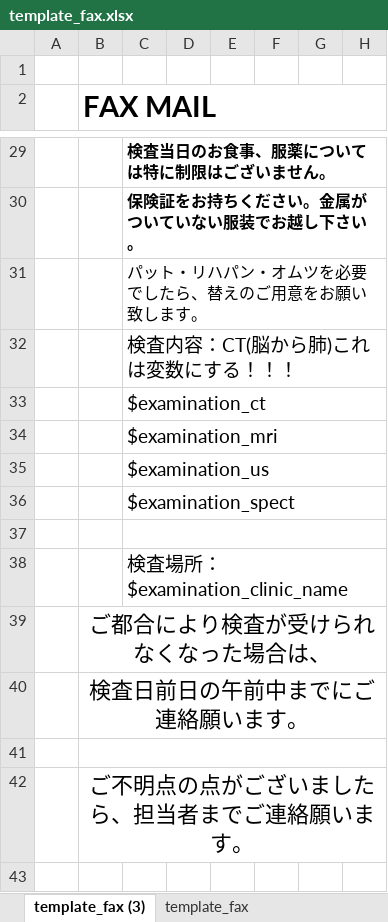
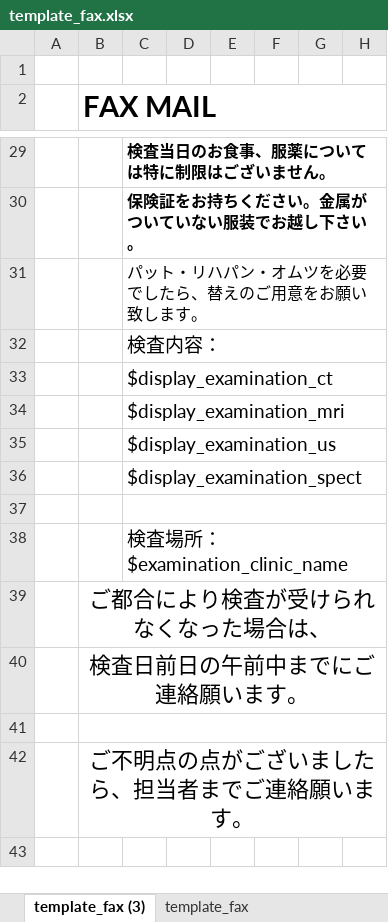
Before and after one commit to tellus21/ers, an Excel workbook: public/templates/template_fax.xlsx, sheet template_fax (3), drawn as a sheet; only a part is shown, gaps mark what is left out; values as stored, in another font and other column widths than the file's, no borders; the diff names each change by its address in the sheet, - before the commit and + after, or states it on an @@ line.

```diff
--- a/public/templates/template_fax.xlsx (sheet template_fax (3))
+++ b/public/templates/template_fax.xlsx (sheet template_fax (3))
-C32: 検査内容：CT(脳から肺)これは変数にする！！！
+C32: 検査内容：
-C33: $examination_ct
+C33: $display_examination_ct
-C34: $examination_mri
+C34: $display_examination_mri
-C35: $examination_us
+C35: $display_examination_us
-C36: $examination_spect
+C36: $display_examination_spect
```
Also changed, not shown: public/downloads/FAX_1.xlsx, 1 other file.
